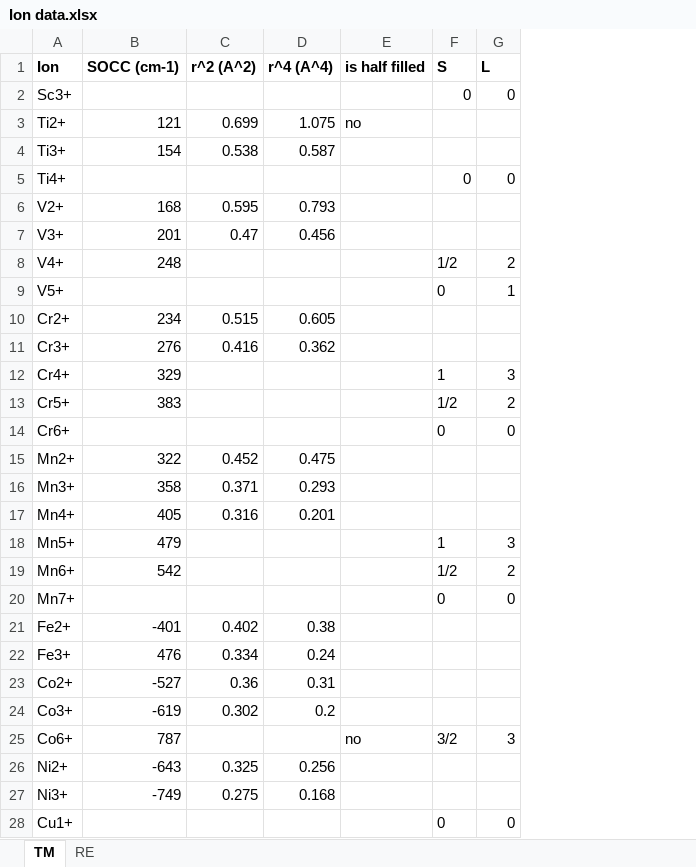
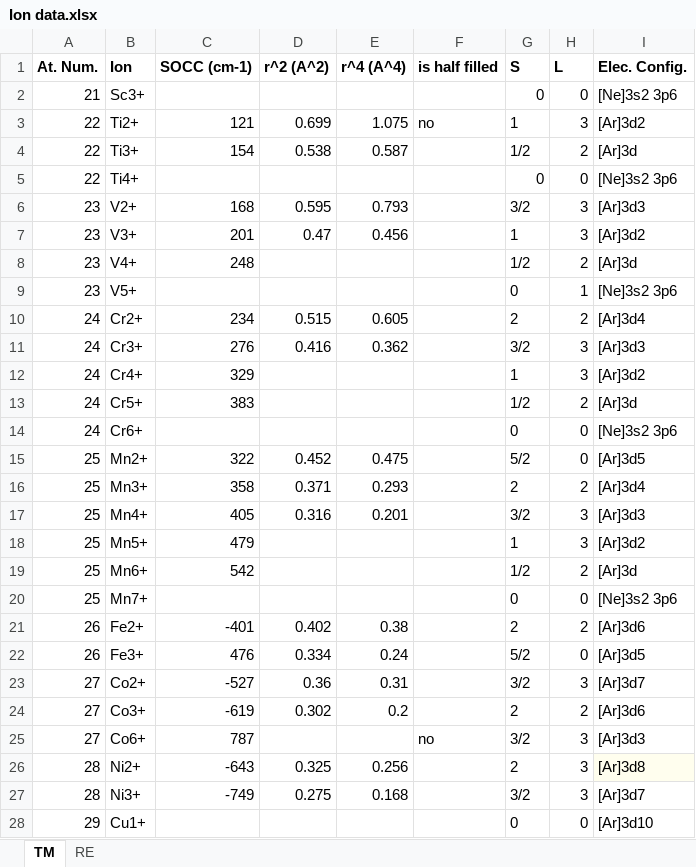
Before and after one commit to asche1/PyCrystalField, an Excel workbook: Documentation/Ion data.xlsx, sheet TM, drawn as a sheet; only a part is shown; values as stored, in another font and other column widths than the file's, no borders; addresses are those after the commit; the diff covers the shown part only; the diff names each change by its address in the sheet, - before the commit and + after, or states it on an @@ line.

Commit message:
Additional ion data

```diff
--- a/Documentation/Ion data.xlsx (sheet TM)
+++ b/Documentation/Ion data.xlsx (sheet TM)
+column A (At. Num.), rows 2-28: 21 | 22 | 22 | 22 | 23 | 23 | 23 | 23 | 24 | 24 | 24 | 24 | 24 | 25 | 25 | 25 | 25 | 25 | 25 | 26 | 26 | 27 | 27 | 27 | 28 | 28 | 29
+column I (Elec. Config.), rows 2-28: [Ne]3s2 3p6 | [Ar]3d2 | [Ar]3d | [Ne]3s2 3p6 | [Ar]3d3 | [Ar]3d2 | [Ar]3d | [Ne]3s2 3p6 | [Ar]3d4 | [Ar]3d3 | [Ar]3d2 | [Ar]3d | [Ne]3s2 3p6 | [Ar]3d5 | [Ar]3d4 | [Ar]3d3 | [Ar]3d2 | [Ar]3d | [Ne]3s2 3p6 | [Ar]3d6 | [Ar]3d5 | [Ar]3d7 | [Ar]3d6 | [Ar]3d3 | [Ar]3d8 | [Ar]3d7 | [Ar]3d10
-G3 (S): (empty)
+G3 (S): 1
-H3 (L): (empty)
+H3 (L): 3
-G4 (S): (empty)
+G4 (S): 1/2
-H4 (L): (empty)
+H4 (L): 2
-G6 (S): (empty)
+G6 (S): 3/2
-H6:H7 (L): (empty)
+H6:H7 (L): 3
-G7 (S): (empty)
+G7 (S): 1
-G10 (S): (empty)
+G10 (S): 2
-H10 (L): (empty)
+H10 (L): 2
-G11 (S): (empty)
+G11 (S): 3/2
-H11 (L): (empty)
+H11 (L): 3
-G15 (S): (empty)
+G15 (S): 5/2
-H15 (L): (empty)
+H15 (L): 0
-G16 (S): (empty)
+G16 (S): 2
-H16 (L): (empty)
+H16 (L): 2
-G17 (S): (empty)
+G17 (S): 3/2
-H17 (L): (empty)
+H17 (L): 3
-G21 (S): (empty)
+G21 (S): 2
-H21 (L): (empty)
+H21 (L): 2
-G22 (S): (empty)
+G22 (S): 5/2
-H22 (L): (empty)
+H22 (L): 0
-G23 (S): (empty)
+G23 (S): 3/2
-H23 (L): (empty)
+H23 (L): 3
-G24 (S): (empty)
+G24 (S): 2
-H24 (L): (empty)
+H24 (L): 2
-G26 (S): (empty)
+G26 (S): 2
-H26:H27 (L): (empty)
+H26:H27 (L): 3
-G27 (S): (empty)
+G27 (S): 3/2
```
Also changed, not shown: 5 added rows, 1 moved row and 16 edited cells elsewhere in this sheet, 1 other file.
